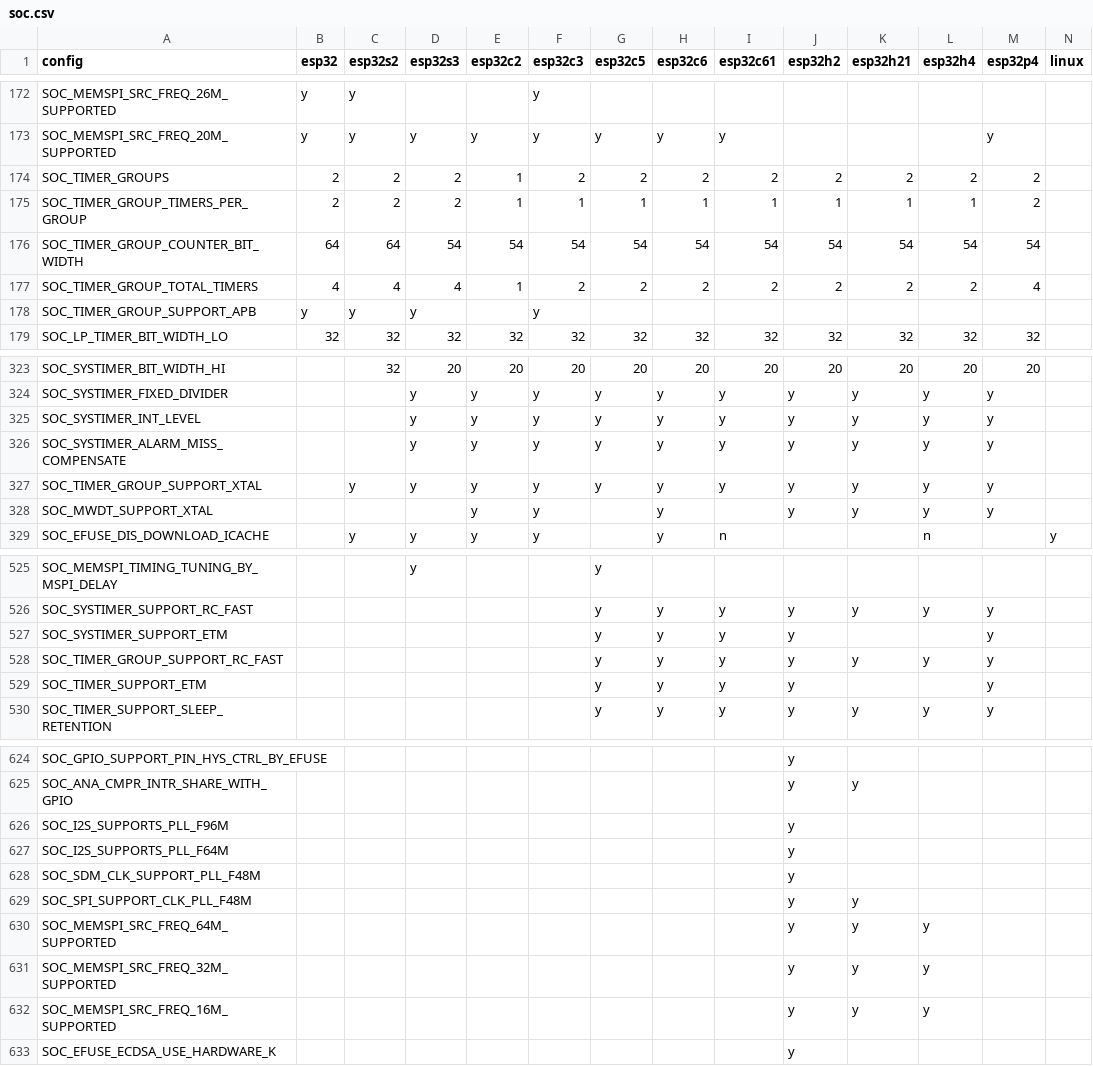
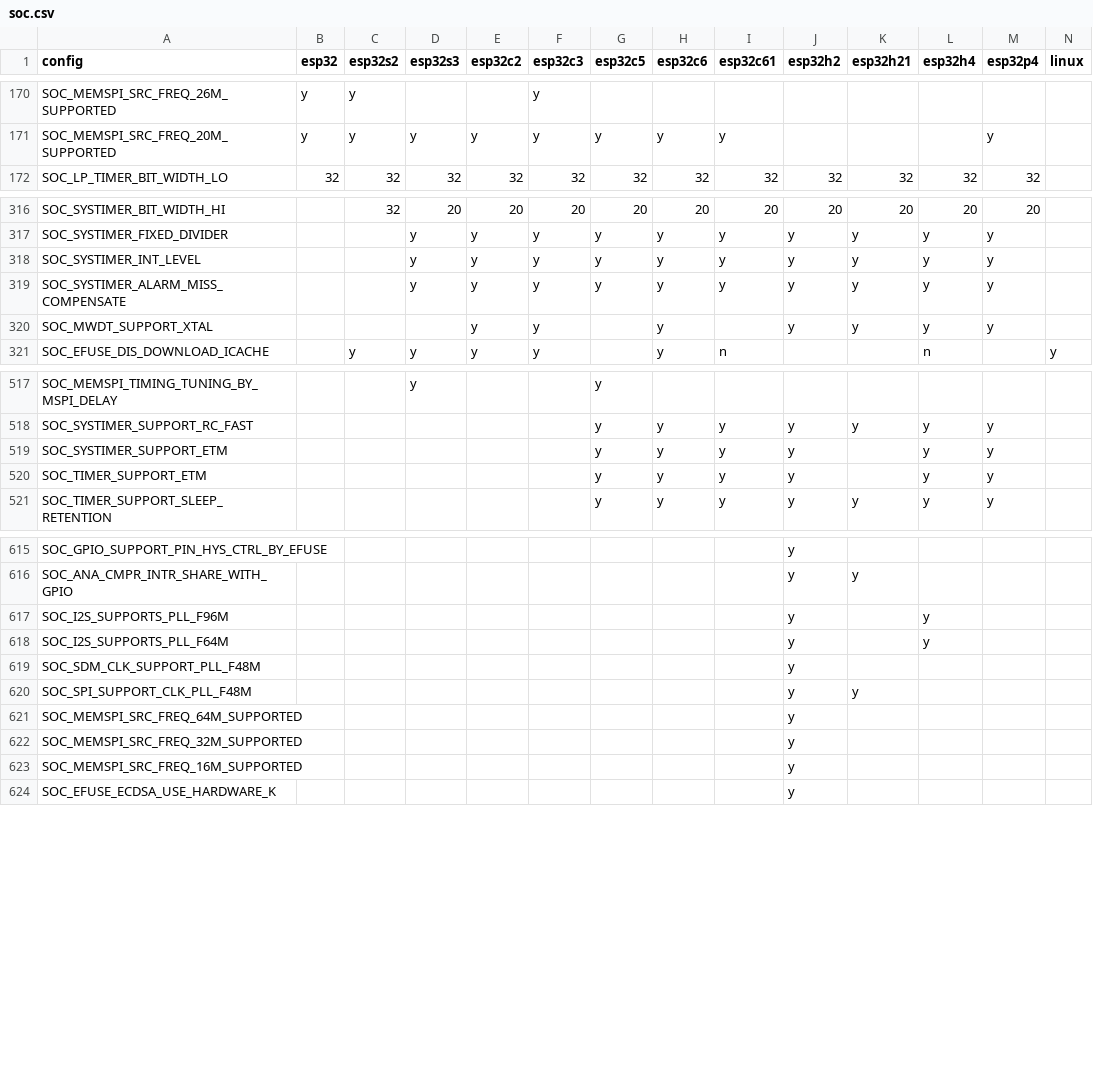
Before and after one commit to tanakamasayuki/ESP-IDF-SoC-Check, a CSV file: soc.csv, drawn as a sheet; only a part is shown, gaps mark what is left out; the diff covers the shown part only.

```diff
--- a/soc.csv
+++ b/soc.csv
@@ -173,7 +171,2 @@ SOC_MEMSPI_SRC_FREQ_26M_SUPPORTED	y	y			y
 SOC_MEMSPI_SRC_FREQ_20M_SUPPORTED	y	y	y	y	y	y	y	y				y		
-SOC_TIMER_GROUPS	2	2	2	1	2	2	2	2	2	2	2	2		
-SOC_TIMER_GROUP_TIMERS_PER_GROUP	2	2	2	1	1	1	1	1	1	1	1	2		
-SOC_TIMER_GROUP_COUNTER_BIT_WIDTH	64	64	54	54	54	54	54	54	54	54	54	54		
-SOC_TIMER_GROUP_TOTAL_TIMERS	4	4	4	1	2	2	2	2	2	2	2	4		
-SOC_TIMER_GROUP_SUPPORT_APB	y	y	y		y									
 SOC_LP_TIMER_BIT_WIDTH_LO	32	32	32	32	32	32	32	32	32	32	32	32		
@@ -326,3 +319,2 @@ SOC_SYSTIMER_INT_LEVEL			y	y	y	y	y	y	y	y	y	y
 SOC_SYSTIMER_ALARM_MISS_COMPENSATE			y	y	y	y	y	y	y	y	y	y		
-SOC_TIMER_GROUP_SUPPORT_XTAL		y	y	y	y	y	y	y	y	y	y	y		
 SOC_MWDT_SUPPORT_XTAL				y	y		y		y	y	y	y		
@@ -526,5 +518,4 @@ SOC_MEMSPI_TIMING_TUNING_BY_MSPI_DELAY			y			y
 SOC_SYSTIMER_SUPPORT_RC_FAST						y	y	y	y	y	y	y		
-SOC_SYSTIMER_SUPPORT_ETM						y	y	y	y			y		
-SOC_TIMER_GROUP_SUPPORT_RC_FAST						y	y	y	y	y	y	y		
-SOC_TIMER_SUPPORT_ETM						y	y	y	y			y		
+SOC_SYSTIMER_SUPPORT_ETM						y	y	y	y		y	y		
+SOC_TIMER_SUPPORT_ETM						y	y	y	y		y	y		
 SOC_TIMER_SUPPORT_SLEEP_RETENTION						y	y	y	y	y	y	y		
@@ -625,9 +616,9 @@ SOC_GPIO_SUPPORT_PIN_HYS_CTRL_BY_EFUSE									y
 SOC_ANA_CMPR_INTR_SHARE_WITH_GPIO									y	y				
-SOC_I2S_SUPPORTS_PLL_F96M									y					
-SOC_I2S_SUPPORTS_PLL_F64M									y					
+SOC_I2S_SUPPORTS_PLL_F96M									y		y			
+SOC_I2S_SUPPORTS_PLL_F64M									y		y			
 SOC_SDM_CLK_SUPPORT_PLL_F48M									y					
 SOC_SPI_SUPPORT_CLK_PLL_F48M									y	y				
-SOC_MEMSPI_SRC_FREQ_64M_SUPPORTED									y	y	y			
-SOC_MEMSPI_SRC_FREQ_32M_SUPPORTED									y	y	y			
-SOC_MEMSPI_SRC_FREQ_16M_SUPPORTED									y	y	y			
+SOC_MEMSPI_SRC_FREQ_64M_SUPPORTED									y					
+SOC_MEMSPI_SRC_FREQ_32M_SUPPORTED									y					
+SOC_MEMSPI_SRC_FREQ_16M_SUPPORTED									y					
 SOC_EFUSE_ECDSA_USE_HARDWARE_K									y					
```
Also changed, not shown: 3 added rows, 9 removed rows and 63 edited cells elsewhere in this file, 1 other file.
